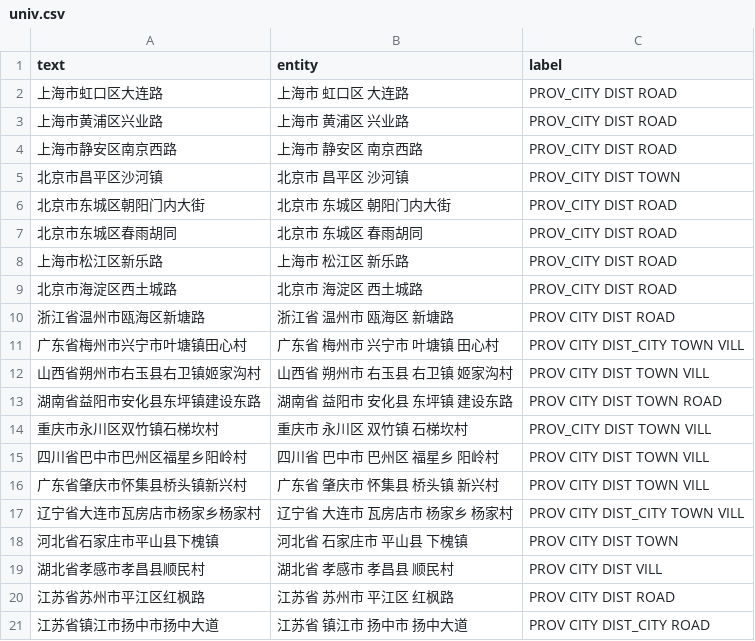
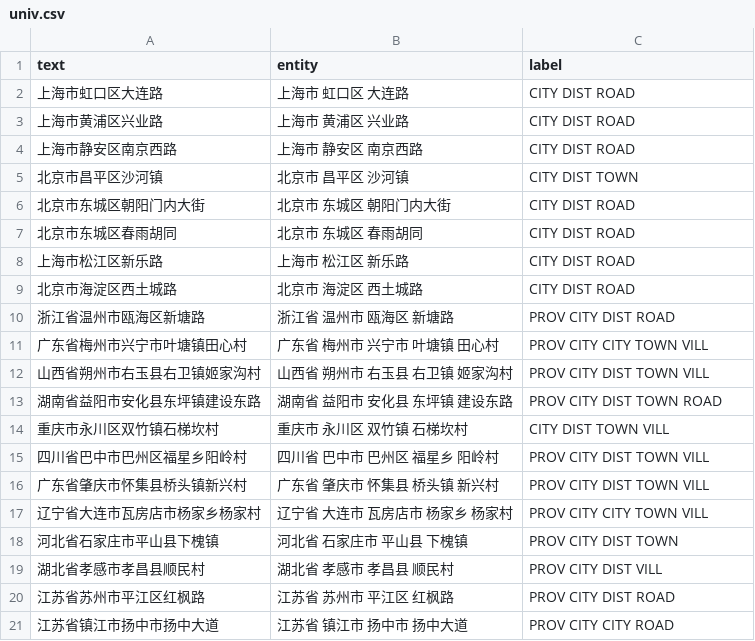
Before and after one commit to CyanYoung/chinese_entity_recognize_4, a CSV file: data/univ.csv, drawn as a sheet.

Commit message:
change data

```diff
--- a/data/univ.csv
+++ b/data/univ.csv
@@ -1,18 +1,18 @@
 text,entity,label
-上海市虹口区大连路,上海市 虹口区 大连路,PROV_CITY DIST ROAD
-上海市黄浦区兴业路,上海市 黄浦区 兴业路,PROV_CITY DIST ROAD
-上海市静安区南京西路,上海市 静安区 南京西路,PROV_CITY DIST ROAD
-北京市昌平区沙河镇,北京市 昌平区 沙河镇,PROV_CITY DIST TOWN
-北京市东城区朝阳门内大街,北京市 东城区 朝阳门内大街,PROV_CITY DIST ROAD
-北京市东城区春雨胡同,北京市 东城区 春雨胡同,PROV_CITY DIST ROAD
-上海市松江区新乐路,上海市 松江区 新乐路,PROV_CITY DIST ROAD
-北京市海淀区西土城路,北京市 海淀区 西土城路,PROV_CITY DIST ROAD
+上海市虹口区大连路,上海市 虹口区 大连路,CITY DIST ROAD
+上海市黄浦区兴业路,上海市 黄浦区 兴业路,CITY DIST ROAD
+上海市静安区南京西路,上海市 静安区 南京西路,CITY DIST ROAD
+北京市昌平区沙河镇,北京市 昌平区 沙河镇,CITY DIST TOWN
+北京市东城区朝阳门内大街,北京市 东城区 朝阳门内大街,CITY DIST ROAD
+北京市东城区春雨胡同,北京市 东城区 春雨胡同,CITY DIST ROAD
+上海市松江区新乐路,上海市 松江区 新乐路,CITY DIST ROAD
+北京市海淀区西土城路,北京市 海淀区 西土城路,CITY DIST ROAD
 浙江省温州市瓯海区新塘路,浙江省 温州市 瓯海区 新塘路,PROV CITY DIST ROAD
-广东省梅州市兴宁市叶塘镇田心村,广东省 梅州市 兴宁市 叶塘镇 田心村,PROV CITY DIST_CITY TOWN VILL
+广东省梅州市兴宁市叶塘镇田心村,广东省 梅州市 兴宁市 叶塘镇 田心村,PROV CITY CITY TOWN VILL
 山西省朔州市右玉县右卫镇姬家沟村,山西省 朔州市 右玉县 右卫镇 姬家沟村,PROV CITY DIST TOWN VILL
 湖南省益阳市安化县东坪镇建设东路,湖南省 益阳市 安化县 东坪镇 建设东路,PROV CITY DIST TOWN ROAD
-重庆市永川区双竹镇石梯坎村,重庆市 永川区 双竹镇 石梯坎村,PROV_CITY DIST TOWN VILL
+重庆市永川区双竹镇石梯坎村,重庆市 永川区 双竹镇 石梯坎村,CITY DIST TOWN VILL
 四川省巴中市巴州区福星乡阳岭村,四川省 巴中市 巴州区 福星乡 阳岭村,PROV CITY DIST TOWN VILL
 广东省肇庆市怀集县桥头镇新兴村,广东省 肇庆市 怀集县 桥头镇 新兴村,PROV CITY DIST TOWN VILL
-辽宁省大连市瓦房店市杨家乡杨家村,辽宁省 大连市 瓦房店市 杨家乡 杨家村,PROV CITY DIST_CITY TOWN VILL
+辽宁省大连市瓦房店市杨家乡杨家村,辽宁省 大连市 瓦房店市 杨家乡 杨家村,PROV CITY CITY TOWN VILL
 河北省石家庄市平山县下槐镇,河北省 石家庄市 平山县 下槐镇,PROV CITY DIST TOWN
@@ -20,2 +20,2 @@ text,entity,label
 江苏省苏州市平江区红枫路,江苏省 苏州市 平江区 红枫路,PROV CITY DIST ROAD
-江苏省镇江市扬中市扬中大道,江苏省 镇江市 扬中市 扬中大道,PROV CITY DIST_CITY ROAD
+江苏省镇江市扬中市扬中大道,江苏省 镇江市 扬中市 扬中大道,PROV CITY CITY ROAD
```
Also changed, not shown: 20 other files.
